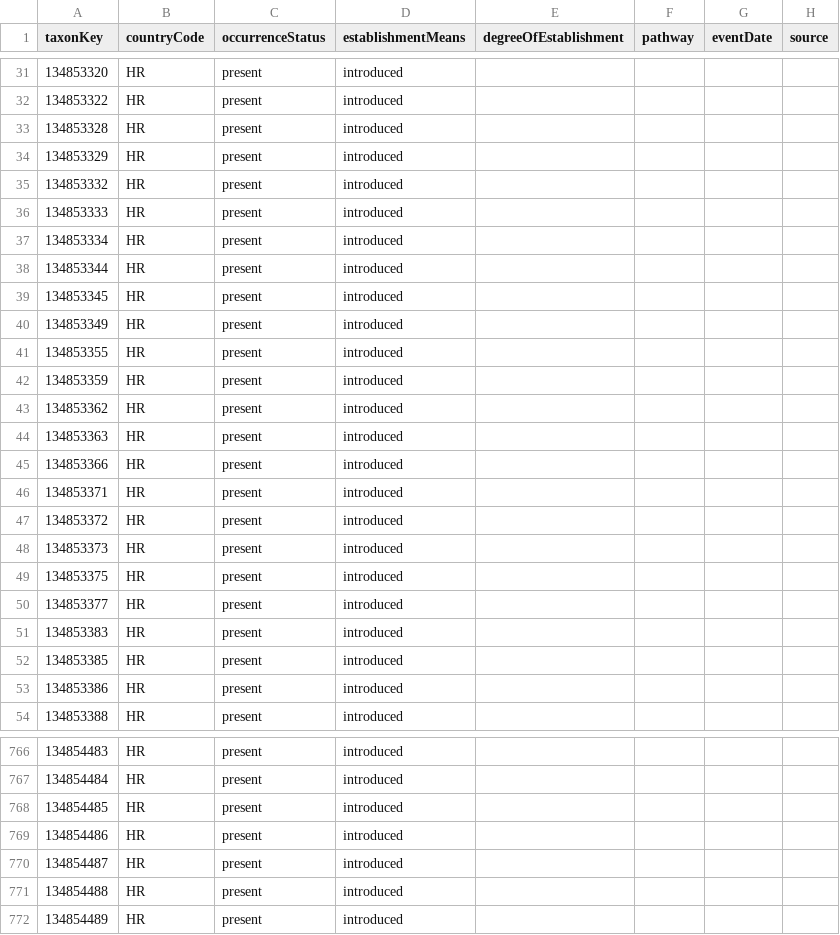
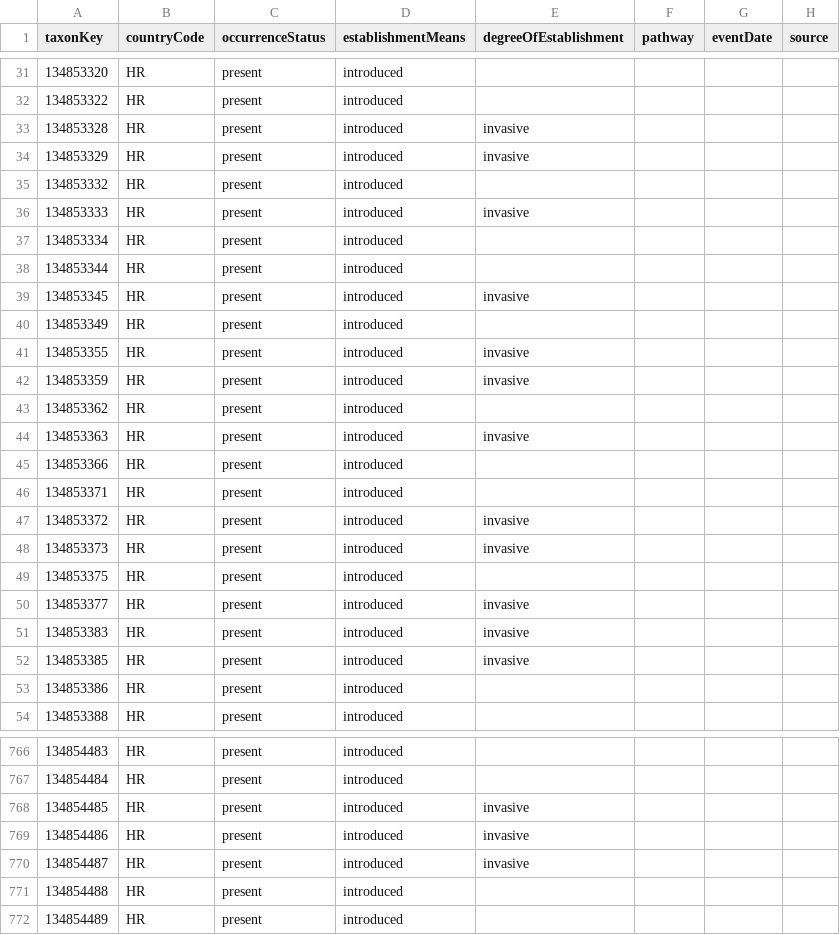
Before and after one commit to onestop-project/unified-europe, a CSV file: data/interim/Croatia/distributions.csv, drawn as a sheet; only a part is shown, gaps mark what is left out; the diff covers the shown part only.

```diff
--- a/data/interim/Croatia/distributions.csv
+++ b/data/interim/Croatia/distributions.csv
@@ -32,22 +32,22 @@ taxonKey,countryCode,occurrenceStatus,establishmentMeans,degreeOfEstablishment,p
 134853322,HR,present,introduced,,,,
-134853328,HR,present,introduced,,,,
-134853329,HR,present,introduced,,,,
+134853328,HR,present,introduced,invasive,,,
+134853329,HR,present,introduced,invasive,,,
 134853332,HR,present,introduced,,,,
-134853333,HR,present,introduced,,,,
+134853333,HR,present,introduced,invasive,,,
 134853334,HR,present,introduced,,,,
 134853344,HR,present,introduced,,,,
-134853345,HR,present,introduced,,,,
+134853345,HR,present,introduced,invasive,,,
 134853349,HR,present,introduced,,,,
-134853355,HR,present,introduced,,,,
-134853359,HR,present,introduced,,,,
+134853355,HR,present,introduced,invasive,,,
+134853359,HR,present,introduced,invasive,,,
 134853362,HR,present,introduced,,,,
-134853363,HR,present,introduced,,,,
+134853363,HR,present,introduced,invasive,,,
 134853366,HR,present,introduced,,,,
 134853371,HR,present,introduced,,,,
-134853372,HR,present,introduced,,,,
-134853373,HR,present,introduced,,,,
+134853372,HR,present,introduced,invasive,,,
+134853373,HR,present,introduced,invasive,,,
 134853375,HR,present,introduced,,,,
-134853377,HR,present,introduced,,,,
-134853383,HR,present,introduced,,,,
-134853385,HR,present,introduced,,,,
+134853377,HR,present,introduced,invasive,,,
+134853383,HR,present,introduced,invasive,,,
+134853385,HR,present,introduced,invasive,,,
 134853386,HR,present,introduced,,,,
@@ -767,5 +767,5 @@ taxonKey,countryCode,occurrenceStatus,establishmentMeans,degreeOfEstablishment,p
 134854484,HR,present,introduced,,,,
-134854485,HR,present,introduced,,,,
-134854486,HR,present,introduced,,,,
-134854487,HR,present,introduced,,,,
+134854485,HR,present,introduced,invasive,,,
+134854486,HR,present,introduced,invasive,,,
+134854487,HR,present,introduced,invasive,,,
 134854488,HR,present,introduced,,,,
```
Also changed, not shown: 94 edited cells elsewhere in this file, data/interim/Czechia/distributions.csv, data/interim/Denmark/distributions.csv, 27 other files.
